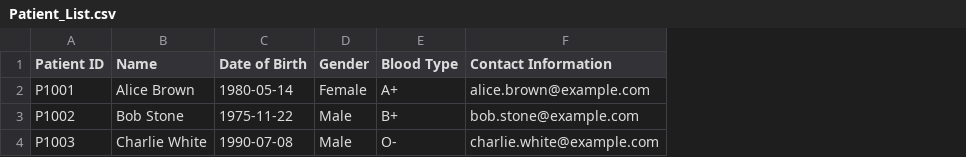
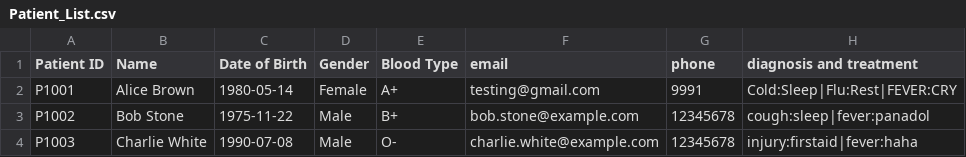
Before and after one commit to TayYuanGeng/SC2002-Assignment, a CSV file: HospitalManagementSystem/src/data/Patient_List.csv, drawn as a sheet; the diff names each change by its address in the sheet, - before the commit and + after, or states it on an @@ line.

Commit message:
Done with medical record and patient skeleton

```diff
--- a/HospitalManagementSystem/src/data/Patient_List.csv
+++ b/HospitalManagementSystem/src/data/Patient_List.csv
+column G (phone), rows 2-4: 9991 | 12345678 | 12345678
+column H (diagnosis and treatment), rows 2-4: Cold:Sleep|Flu:Rest|FEVER:CRY | cough:sleep|fever:panadol | injury:firstaid|fever:haha
-F1: Contact Information
+F1: email
-F2 (email): alice.brown@example.com
+F2 (email): testing@gmail.com
```
Also changed, not shown: 4 other files.
